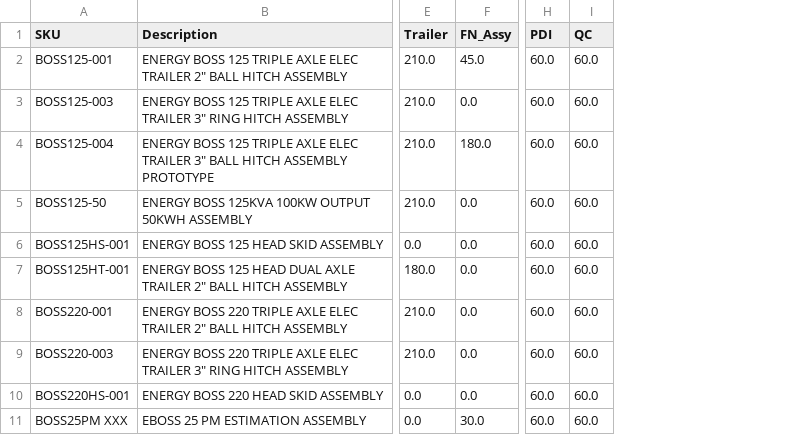
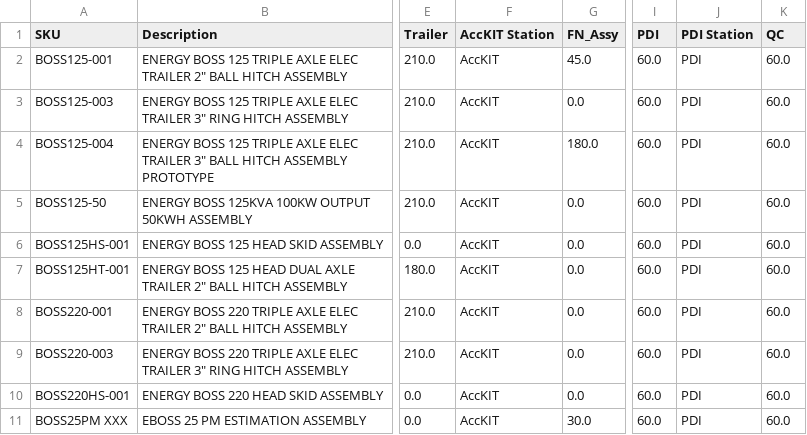
Before and after one commit to tritoan156/labor_model, a CSV file: data/machine_clean.csv, drawn as a sheet; only a part is shown, gaps mark what is left out; the diff names each change by its address in the sheet, - before the commit and + after, or states it on an @@ line.

```diff
--- a/data/machine_clean.csv
+++ b/data/machine_clean.csv
+column F (AccKIT Station), rows 2-11: all AccKIT
+column J (PDI Station), rows 2-11: all PDI
```
Also changed, not shown: 4 other files.
